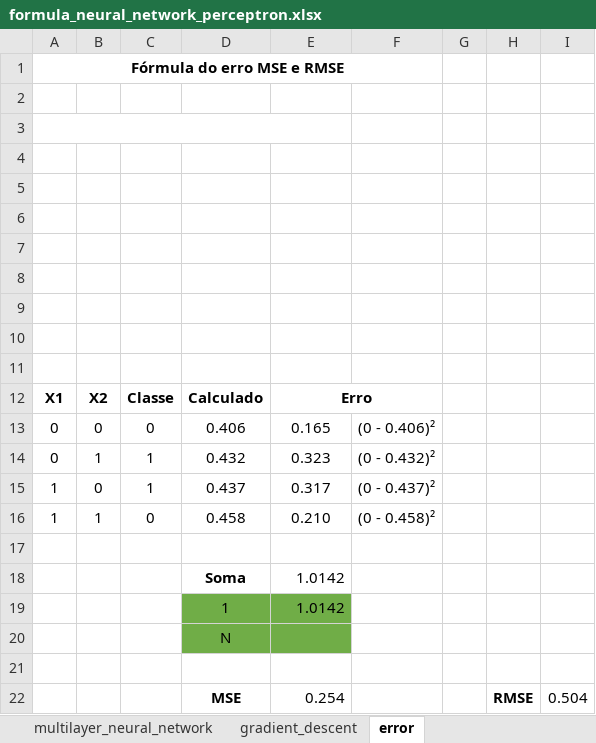
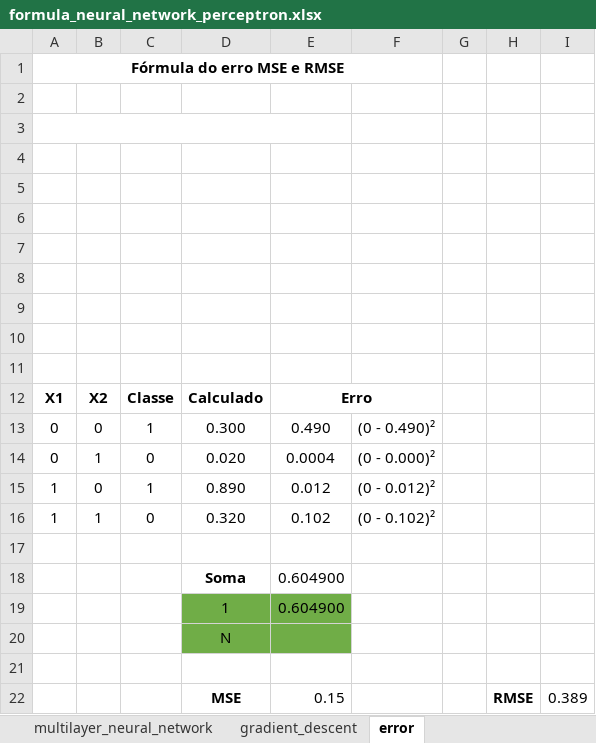
Before and after one commit to itimes-digital/estudo-python-git, an Excel workbook: machine-learning/analises/formula_neural_network_perceptron.xlsx, sheet error, drawn as a sheet; values as stored, in another font and other column widths than the file's, no borders; charts and pictures not drawn; the diff names each change by its address in the sheet, - before the commit and + after, or states it on an @@ line.

```diff
--- a/machine-learning/analises/formula_neural_network_perceptron.xlsx (sheet error)
+++ b/machine-learning/analises/formula_neural_network_perceptron.xlsx (sheet error)
-C13: 0
+C13: 1
-D13: 0.406
+D13: 0.300
-E13: 0.165
+E13: 0.490
-F13: (0 - 0.406)²
+F13: (0 - 0.490)²
-C14: 1
+C14: 0
-D14: 0.432
+D14: 0.020
-E14: 0.323
+E14: 0.0004
-F14: (0 - 0.432)²
+F14: (0 - 0.000)²
-D15: 0.437
+D15: 0.890
-E15: 0.317
+E15: 0.012
-F15: (0 - 0.437)²
+F15: (0 - 0.012)²
-D16: 0.458
+D16: 0.320
-E16: 0.210
+E16: 0.102
-F16: (0 - 0.458)²
+F16: (0 - 0.102)²
-E18:E19: 1.0142
+E18:E19: 0.604900
-E22: 0.254
+E22: 0.15
-I22: 0.504
+I22: 0.389
```
Also changed, not shown: sheet perceptron_neural_network, sheet multilayer_neural_network, formulas that keep their value, charts or pictures.
